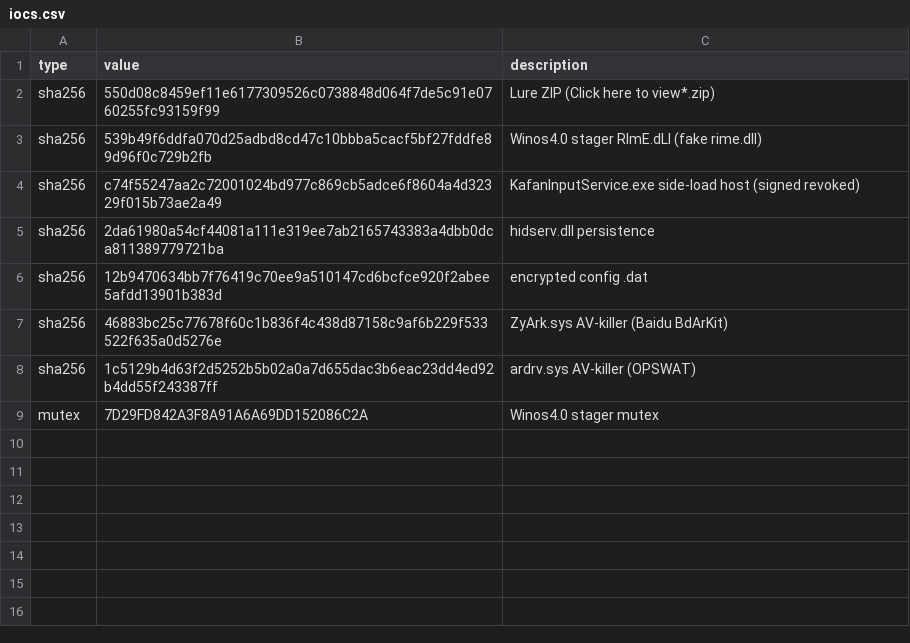
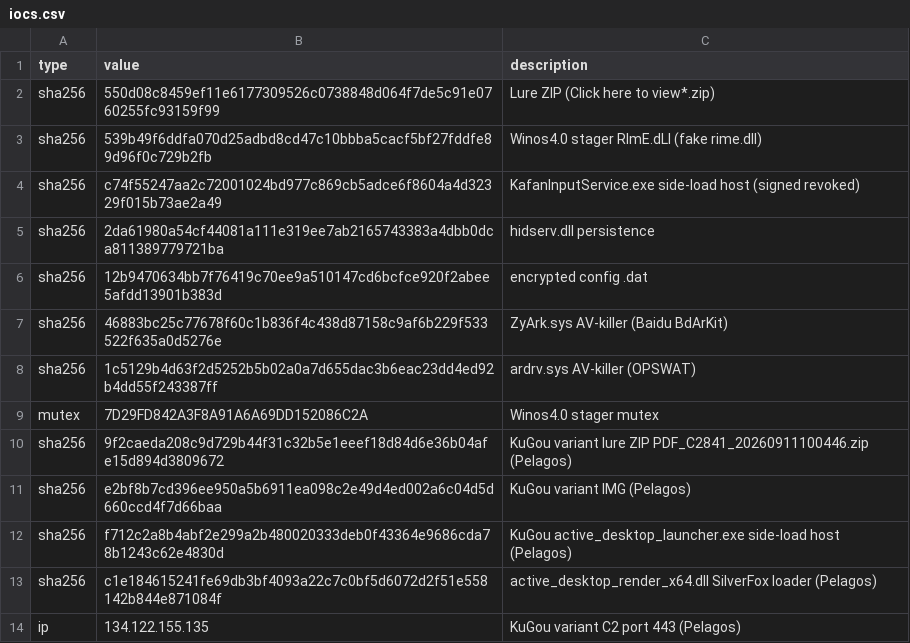
Before and after one commit to afu-it/wa-zip-cleaner, a CSV file: docs/iocs.csv, drawn as a sheet.

```diff
--- a/docs/iocs.csv
+++ b/docs/iocs.csv
@@ -9 +9,6 @@ sha256,1c5129b4d63f2d5252b5b02a0a7d655dac3b6eac23dd4ed92b4dd55f243387ff,ardrv.sy
 mutex,7D29FD842A3F8A91A6A69DD152086C2A,Winos4.0 stager mutex
+sha256,9f2caeda208c9d729b44f31c32b5e1eeef18d84d6e36b04afe15d894d3809672,KuGou variant lure ZIP PDF_C2841_20260911100446.zip (Pelagos)
+sha256,e2bf8b7cd396ee950a5b6911ea098c2e49d4ed002a6c04d5d660ccd4f7d66baa,KuGou variant IMG (Pelagos)
+sha256,f712c2a8b4abf2e299a2b480020333deb0f43364e9686cda78b1243c62e4830d,KuGou active_desktop_launcher.exe side-load host (Pelagos)
+sha256,c1e184615241fe69db3bf4093a22c7c0bf5d6072d2f51e558142b844e871084f,active_desktop_render_x64.dll SilverFox loader (Pelagos)
+ip,134.122.155.135,KuGou variant C2 port 443 (Pelagos)
```
Also changed, not shown: 5 other files.
